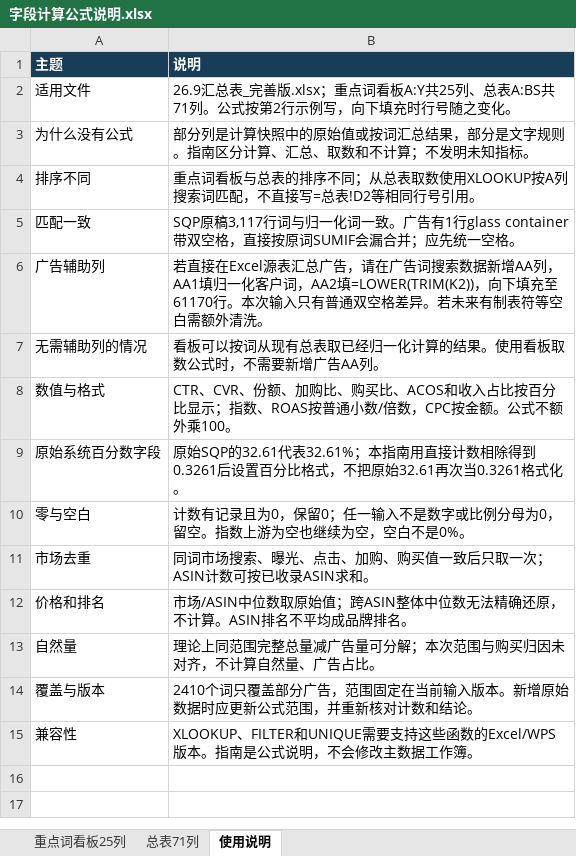
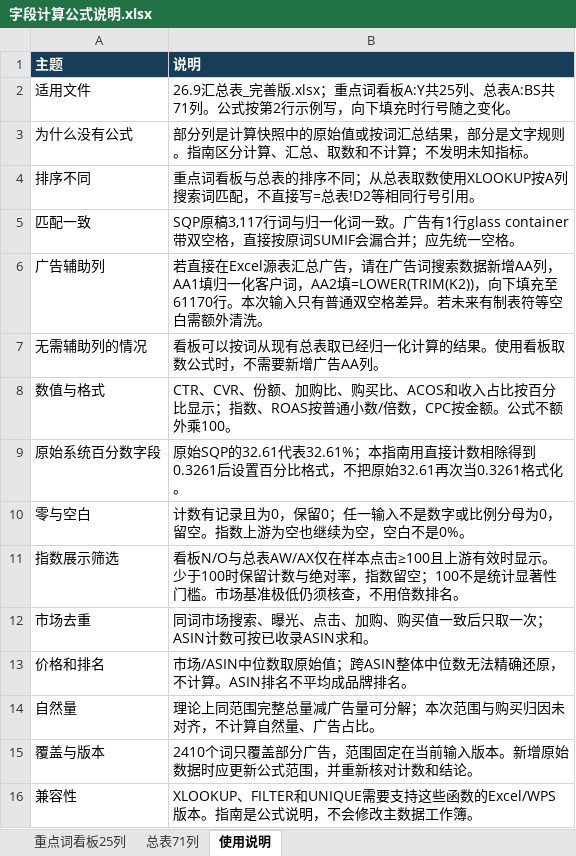
Before and after one commit to xiaozhuyaonulio/zhenxiaocheng, an Excel workbook: user_summary_review/字段计算公式说明.xlsx, sheet 使用说明, drawn as a sheet; values as stored, in another font and other column widths than the file's, no borders; the diff names each change by its address in the sheet, - before the commit and + after, or states it on an @@ line.

```diff
--- a/user_summary_review/字段计算公式说明.xlsx (sheet 使用说明)
+++ b/user_summary_review/字段计算公式说明.xlsx (sheet 使用说明)
+row 11: 指数展示筛选 | 看板N/O与总表AW/AX仅在样本点击≥100且上游有效时显示。少于100时保留计数与绝对率，指数留空；100不是统计显著性门槛。市场基准极低仍须核查，不用倍数排名。
```
Also changed, not shown: sheet 重点词看板25列, sheet 总表71列, 9 other files.
